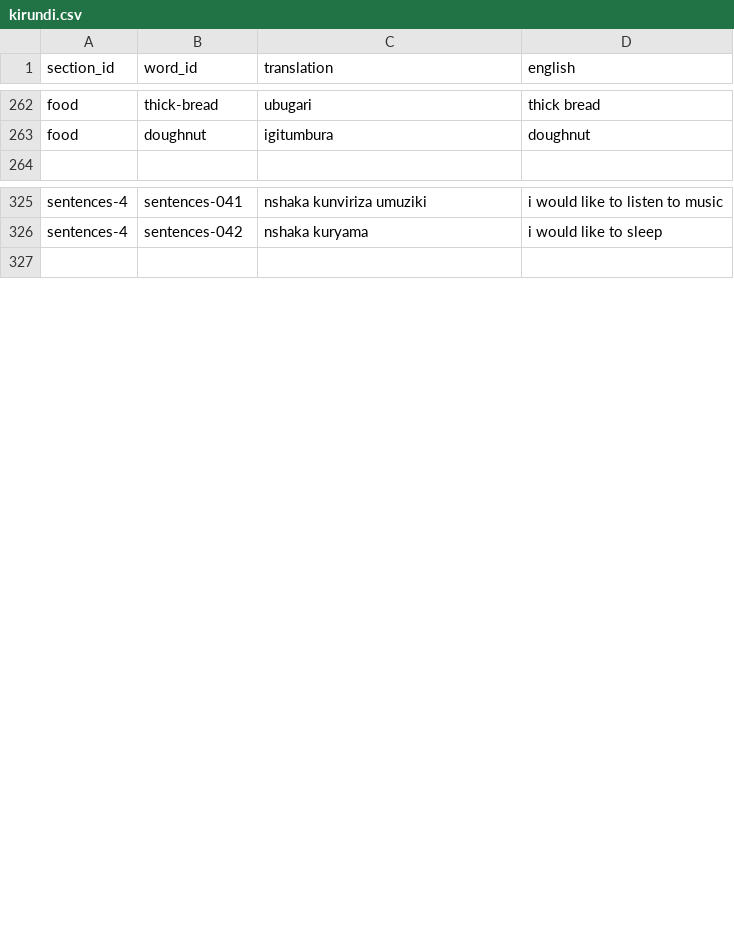
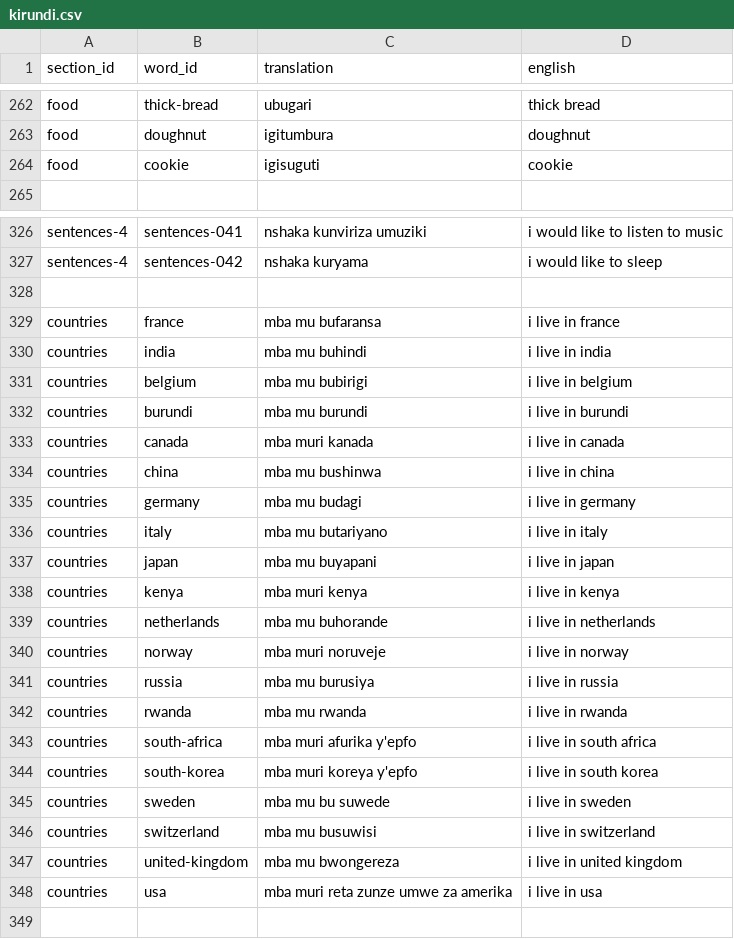
Before and after one commit to lionel-k/lionel-k.github.io, a CSV file: www/lib/learn/translations/kirundi.csv, drawn as a sheet; only a part is shown, gaps mark what is left out.

Commit message:
Add countries (#162)
* Add new section for learning countries

* Add translations for countries and greetings in Kirundiand images for different countries

* Add kirundi translations for country names and "cookie".

```diff
--- a/www/lib/learn/translations/kirundi.csv
+++ b/www/lib/learn/translations/kirundi.csv
@@ -263,2 +263,3 @@ food,thick-bread,ubugari,thick bread
 food,doughnut,igitumbura,doughnut
+food,cookie,igisuguti,cookie
 
@@ -326,2 +327,23 @@ sentences-4,sentences-041,nshaka kunviriza umuziki,i would like to listen to mus
 sentences-4,sentences-042,nshaka kuryama,i would like to sleep
+
+countries,france,mba mu bufaransa,i live in france
+countries,india,mba mu buhindi,i live in india
+countries,belgium,mba mu bubirigi,i live in belgium
+countries,burundi,mba mu burundi,i live in burundi
+countries,canada,mba muri kanada,i live in canada
+countries,china,mba mu bushinwa,i live in china
+countries,germany,mba mu budagi,i live in germany
+countries,italy,mba mu butariyano,i live in italy
+countries,japan,mba mu buyapani,i live in japan
+countries,kenya,mba muri kenya,i live in kenya
+countries,netherlands,mba mu buhorande,i live in netherlands
+countries,norway,mba muri noruveje,i live in norway
+countries,russia,mba mu burusiya,i live in russia
+countries,rwanda,mba mu rwanda,i live in rwanda
+countries,south-africa,mba muri afurika y'epfo,i live in south africa
+countries,south-korea,mba muri koreya y'epfo,i live in south korea
+countries,sweden,mba mu bu suwede,i live in sweden
+countries,switzerland,mba mu busuwisi,i live in switzerland
+countries,united-kingdom,mba mu bwongereza,i live in united kingdom
+countries,usa,mba muri reta zunze umwe za amerika,i live in usa
 
```
Also changed, not shown: 44 other files.
